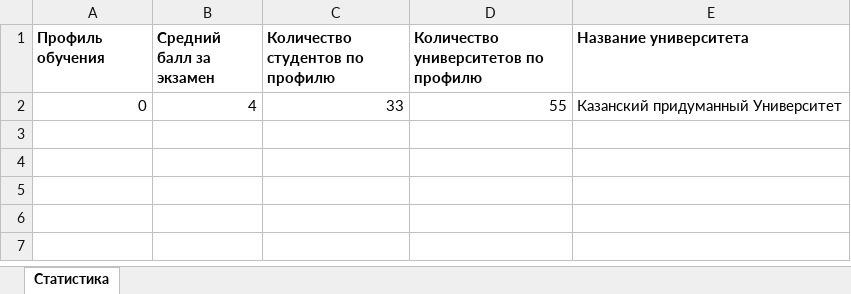
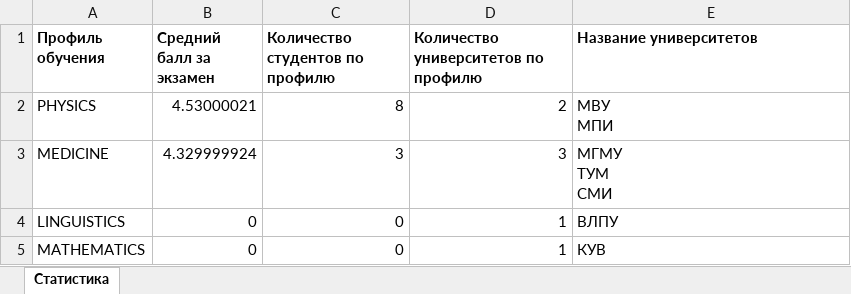
Before and after one commit to bones-wp/Students_and_Universities, an Excel workbook: src/main/resources/statistics.xlsx, sheet Статистика, drawn as a sheet; values as stored, in another font and other column widths than the file's, no borders; removed rows and columns are numbered as before the commit, all else as after; ↵ is a line break in a cell; the diff names each change by its address in the sheet, - before the commit and + after, or states it on an @@ line.

```diff
--- a/src/main/resources/statistics.xlsx (sheet Статистика)
+++ b/src/main/resources/statistics.xlsx (sheet Статистика)
-E1: Название университета
+E1: Название университетов
-row 2: 0 | 4 | 33 | 55 | Казанский придуманный Университет
+row 2: PHYSICS | 4.53000021 | 8 | 2 | МВУ ↵ МПИ
+row 3: MEDICINE | 4.329999924 | 3 | 3 | МГМУ ↵ ТУМ ↵ СМИ
+row 4: LINGUISTICS | 0 | 0 | 1 | ВЛПУ
+row 5: MATHEMATICS | 0 | 0 | 1 | КУВ
```
Also changed, not shown: 5 other files.
